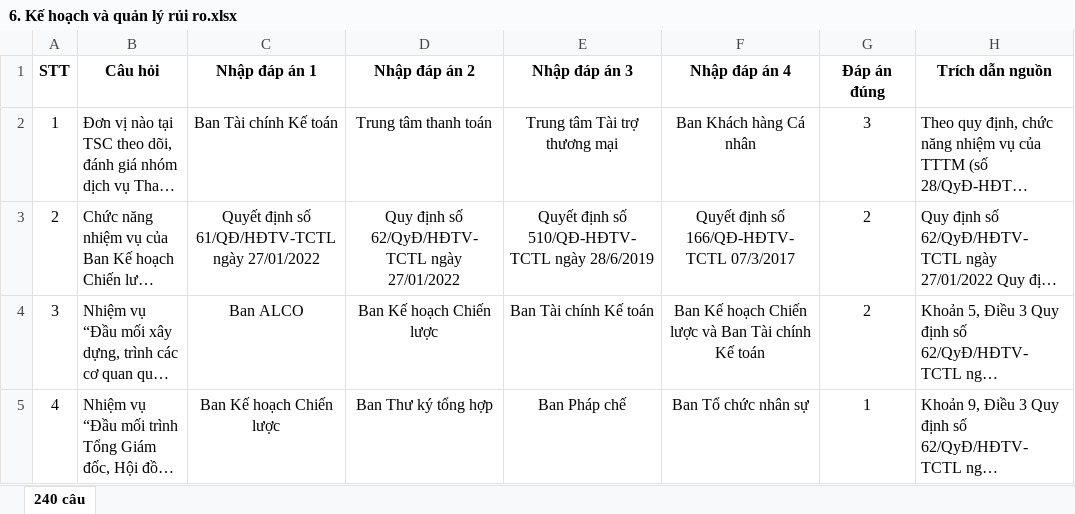
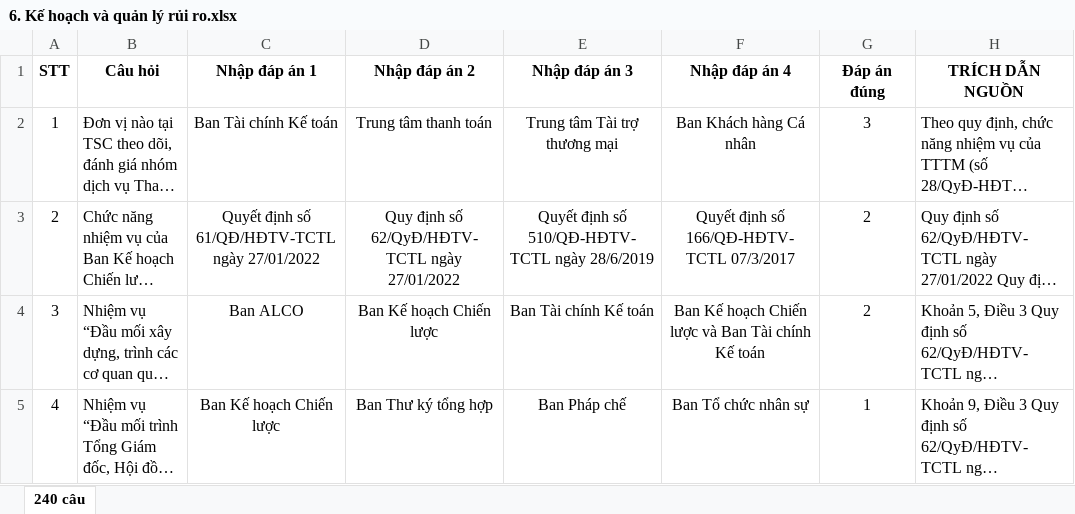
Before and after one commit to uybinhphan/quiz-nghiep-vu, an Excel workbook: quizzes/6. Kế hoạch và quản lý rủi ro.xlsx, sheet 240 câu, drawn as a sheet; only a part is shown; long unchanged cells end in …; values as stored, in another font and other column widths than the file's, no borders; the diff names each change by its address in the sheet, - before the commit and + after, or states it on an @@ line.

```diff
--- a/quizzes/6. Kế hoạch và quản lý rủi ro.xlsx (sheet 240 câu)
+++ b/quizzes/6. Kế hoạch và quản lý rủi ro.xlsx (sheet 240 câu)
-H1: Trích dẫn nguồn
+H1: TRÍCH DẪN NGUỒN
```
Also changed, not shown: quizzes/12. Nhân sự - Tiền lương.xlsx, quizzes/13. Pháp chế.xlsx, 15 other files.
